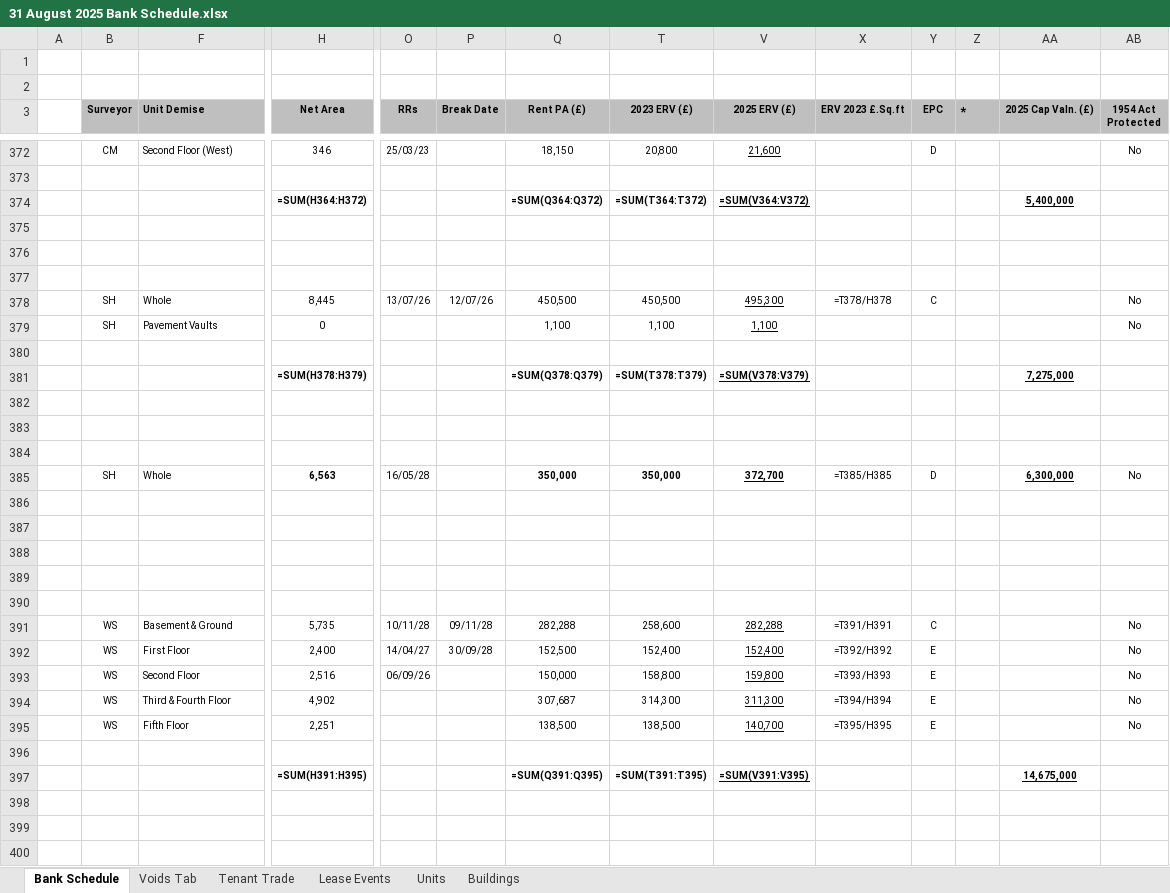
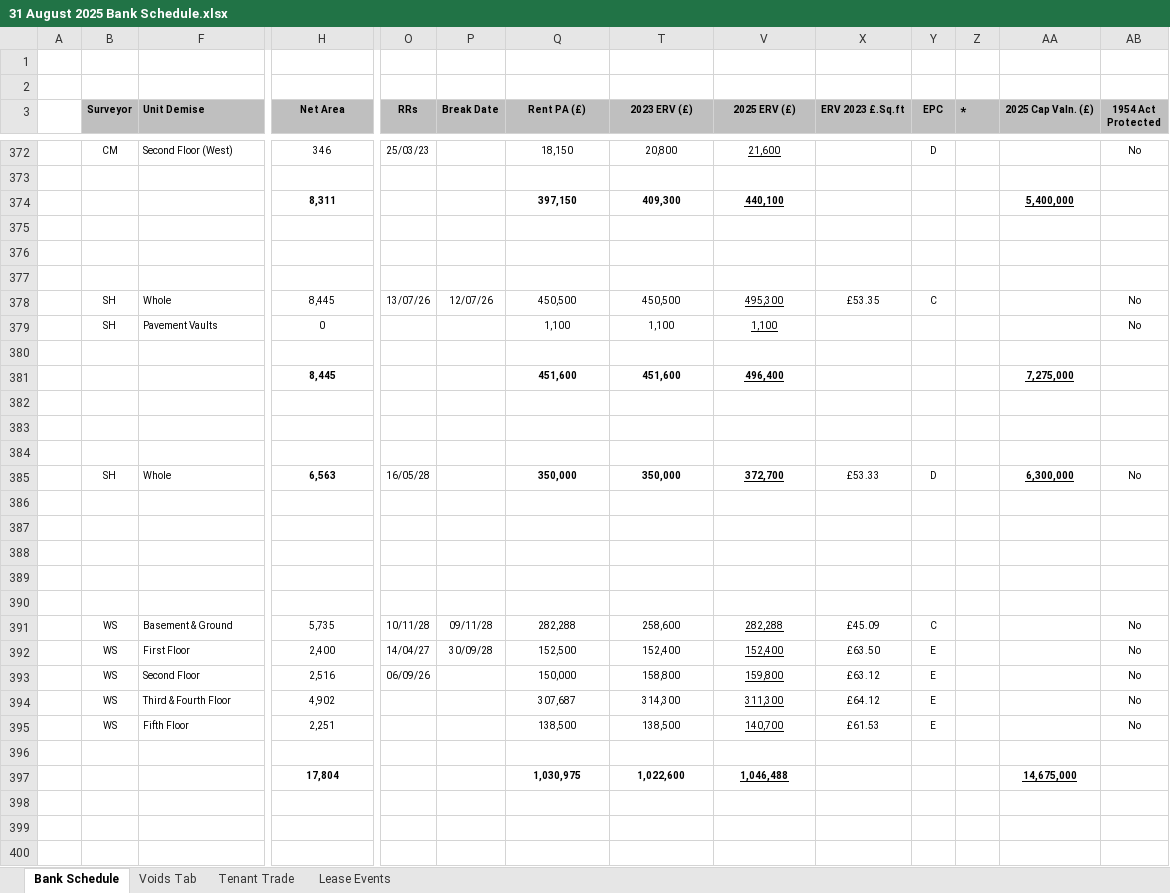
Before and after one commit to simoPh83/bankScheduleSanitizer, an Excel workbook: data/Current/31 August 2025 Bank Schedule.xlsx, sheet Bank Schedule, drawn as a sheet; only a part is shown, gaps mark what is left out; values as stored, in another font and other column widths than the file's, no borders; formulas without a stored value are shown as written; removed rows and columns are numbered as before the commit, all else as after; rows hold the shown columns only; the diff covers the shown part only; the diff names each change by its address in the sheet, - before the commit and + after, or states it on an @@ line.

Commit message:
update/create new sheet functionality, removed status column

```diff
--- a/data/Current/31 August 2025 Bank Schedule.xlsx (sheet Bank Schedule)
+++ b/data/Current/31 August 2025 Bank Schedule.xlsx (sheet Bank Schedule)
-sheet tab: Units
-sheet tab: Buildings
-row 374:  |  | 9a Margaret Street | =SUM(H364:H372) |  |  | =SUM(Q364:Q372) | =SUM(T364:T372) | =SUM(V364:V372) |  |  |  | 5,400,000
+row 374:  |  | 9a Margaret Street | 8,311 |  |  | 397,150 | 409,300 | 440,100 |  |  |  | 5,400,000
-X378 (ERV 2023 £.Sq.ft): =T378/H378
+X378 (ERV 2023 £.Sq.ft): £53.35
-row 381:  |  | 10 Margaret Street | =SUM(H378:H379) |  |  | =SUM(Q378:Q379) | =SUM(T378:T379) | =SUM(V378:V379) |  |  |  | 7,275,000
+row 381:  |  | 10 Margaret Street | 8,445 |  |  | 451,600 | 451,600 | 496,400 |  |  |  | 7,275,000
-X385 (ERV 2023 £.Sq.ft): =T385/H385
+X385 (ERV 2023 £.Sq.ft): £53.33
-row 387:  |  | 12 Margaret Street | =SUM(H385:H386) |  |  |  | =SUM(T385:T386)
+row 387:  |  | 12 Margaret Street | 6,563 |  |  |  | 350,000
-X391 (ERV 2023 £.Sq.ft): =T391/H391
+X391 (ERV 2023 £.Sq.ft): £45.09
-X392 (ERV 2023 £.Sq.ft): =T392/H392
+X392 (ERV 2023 £.Sq.ft): £63.50
-X393 (ERV 2023 £.Sq.ft): =T393/H393
+X393 (ERV 2023 £.Sq.ft): £63.12
-X394 (ERV 2023 £.Sq.ft): =T394/H394
+X394 (ERV 2023 £.Sq.ft): £64.12
-X395 (ERV 2023 £.Sq.ft): =T395/H395
+X395 (ERV 2023 £.Sq.ft): £61.53
-row 397:  |  |  | =SUM(H391:H395) |  |  | =SUM(Q391:Q395) | =SUM(T391:T395) | =SUM(V391:V395) |  |  |  | 14,675,000
+row 397:  |  |  | 17,804 |  |  | 1,030,975 | 1,022,600 | 1,046,488 |  |  |  | 14,675,000
```
Also changed, not shown: 65 added rows, 65 removed rows and 372 edited cells elsewhere in this sheet, sheet Voids Tab, sheet Lease Events, hidden cells, charts or pictures, data/Current/31 August 2025 Bank Schedule test.xlsx, 12 other files.
